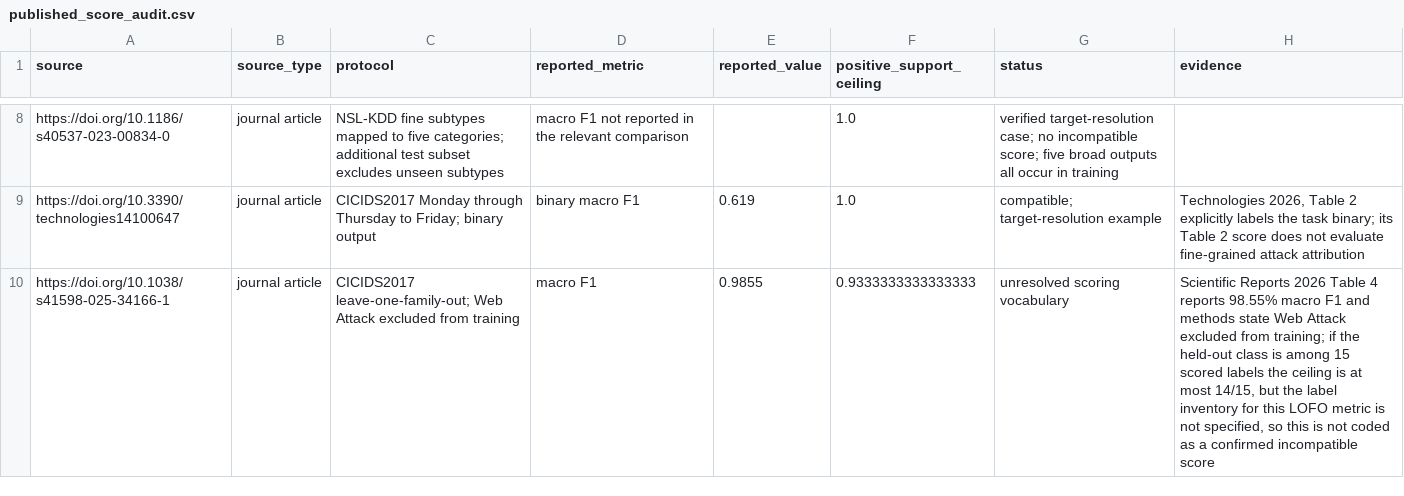
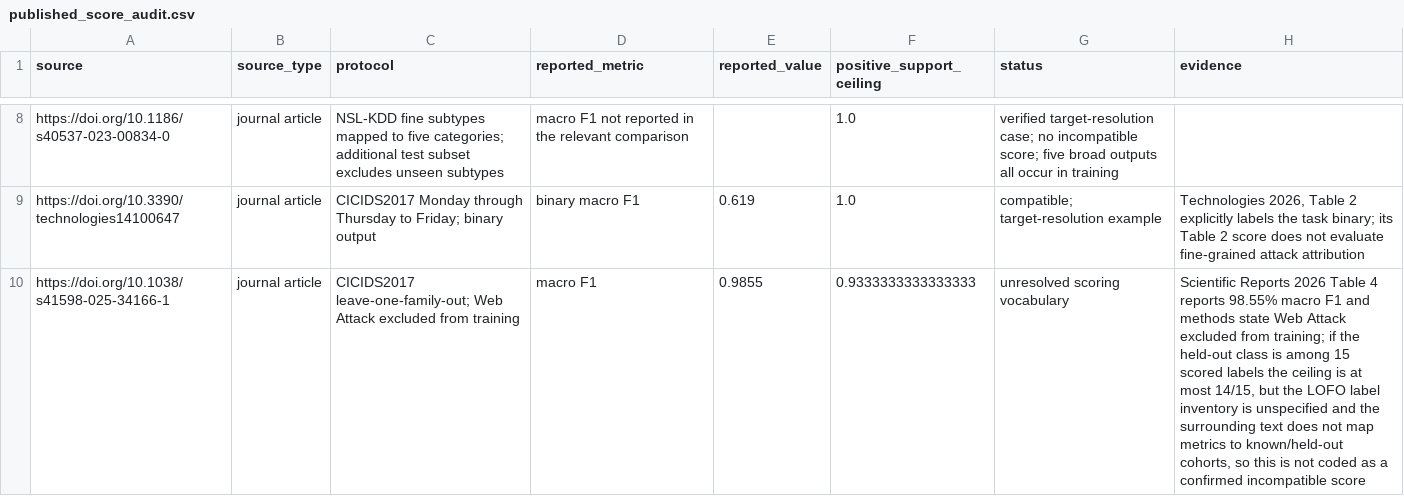
Before and after one commit to shahzaibjanjua25/ids-benchmark-precision-collapse, a CSV file: results/published_score_audit.csv, drawn as a sheet; only a part is shown, gaps mark what is left out.

Commit message:
clarify the published LOFO audit

```diff
--- a/results/published_score_audit.csv
+++ b/results/published_score_audit.csv
@@ -9,2 +9,2 @@ https://doi.org/10.1186/s40537-023-00834-0,journal article,NSL-KDD fine subtypes
 https://doi.org/10.3390/technologies14100647,journal article,CICIDS2017 Monday through Thursday to Friday; binary output,binary macro F1,0.619,1.0,compatible; target-resolution example,"Technologies 2026, Table 2 explicitly labels the task binary; its Table 2 score does not evaluate fine-grained attack attribution"
-https://doi.org/10.1038/s41598-025-34166-1,journal article,CICIDS2017 leave-one-family-out; Web Attack excluded from training,macro F1,0.9855,0.9333333333333333,unresolved scoring vocabulary,"Scientific Reports 2026 Table 4 reports 98.55% macro F1 and methods state Web Attack excluded from training; if the held-out class is among 15 scored labels the ceiling is at most 14/15, but the label inventory for this LOFO metric is not specified, so this is not coded as a confirmed incompatible score"
+https://doi.org/10.1038/s41598-025-34166-1,journal article,CICIDS2017 leave-one-family-out; Web Attack excluded from training,macro F1,0.9855,0.9333333333333333,unresolved scoring vocabulary,"Scientific Reports 2026 Table 4 reports 98.55% macro F1 and methods state Web Attack excluded from training; if the held-out class is among 15 scored labels the ceiling is at most 14/15, but the LOFO label inventory is unspecified and the surrounding text does not map metrics to known/held-out cohorts, so this is not coded as a confirmed incompatible score"
```
Also changed, not shown: 9 other files.
